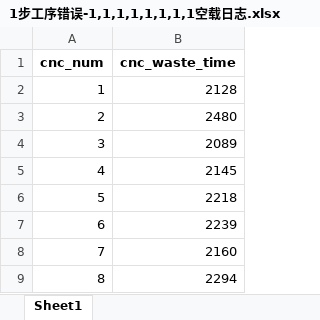
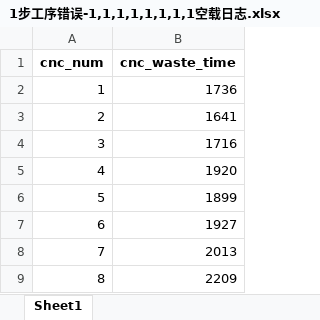
Before and after one commit to hardtosaygoodbye/mm, an Excel workbook: log/1步工序错误-1,1,1,1,1,1,1,1空载日志.xlsx, sheet Sheet1, drawn as a sheet; values as stored, in another font and other column widths than the file's, no borders; the diff names each change by its address in the sheet, - before the commit and + after, or states it on an @@ line.

```diff
--- a/log/1步工序错误-1,1,1,1,1,1,1,1空载日志.xlsx (sheet Sheet1)
+++ b/log/1步工序错误-1,1,1,1,1,1,1,1空载日志.xlsx (sheet Sheet1)
-B2 (cnc_waste_time): 2128
+B2 (cnc_waste_time): 1736
-B3 (cnc_waste_time): 2480
+B3 (cnc_waste_time): 1641
-B4 (cnc_waste_time): 2089
+B4 (cnc_waste_time): 1716
-B5 (cnc_waste_time): 2145
+B5 (cnc_waste_time): 1920
-B6 (cnc_waste_time): 2218
+B6 (cnc_waste_time): 1899
-B7 (cnc_waste_time): 2239
+B7 (cnc_waste_time): 1927
-B8 (cnc_waste_time): 2160
+B8 (cnc_waste_time): 2013
-B9 (cnc_waste_time): 2294
+B9 (cnc_waste_time): 2209
```
Also changed, not shown: log/1步工序无错误-1,1,1,1,1,1,1,1加工日志.xlsx, log/1步工序无错误-1,1,1,1,1,1,1,1空载日志.xlsx, 17 other files.
